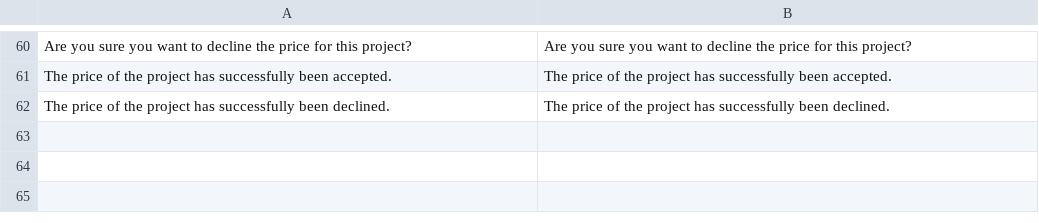
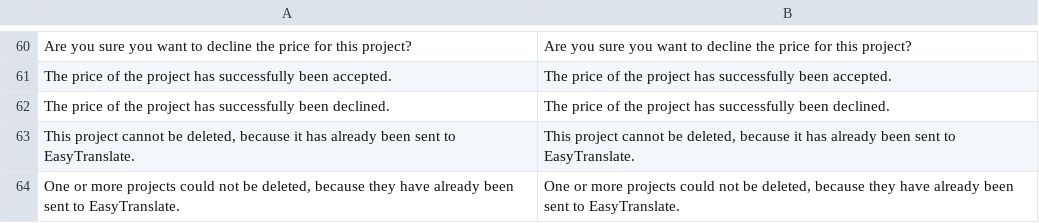
Before and after one commit to easytranslate-com/laas-api-magento-1-plugin, a CSV file: src/app/locale/en_US/EasyTranslate_Connector.csv, drawn as a sheet; only a part is shown, gaps mark what is left out.

```diff
--- a/src/app/locale/en_US/EasyTranslate_Connector.csv
+++ b/src/app/locale/en_US/EasyTranslate_Connector.csv
@@ -62 +62,3 @@
 "The price of the project has successfully been declined.","The price of the project has successfully been declined."
+"This project cannot be deleted, because it has already been sent to EasyTranslate.","This project cannot be deleted, because it has already been sent to EasyTranslate."
+"One or more projects could not be deleted, because they have already been sent to EasyTranslate.","One or more projects could not be deleted, because they have already been sent to EasyTranslate."
```
Also changed, not shown: src/app/locale/de_DE/EasyTranslate_Connector.csv, 1 other file.
